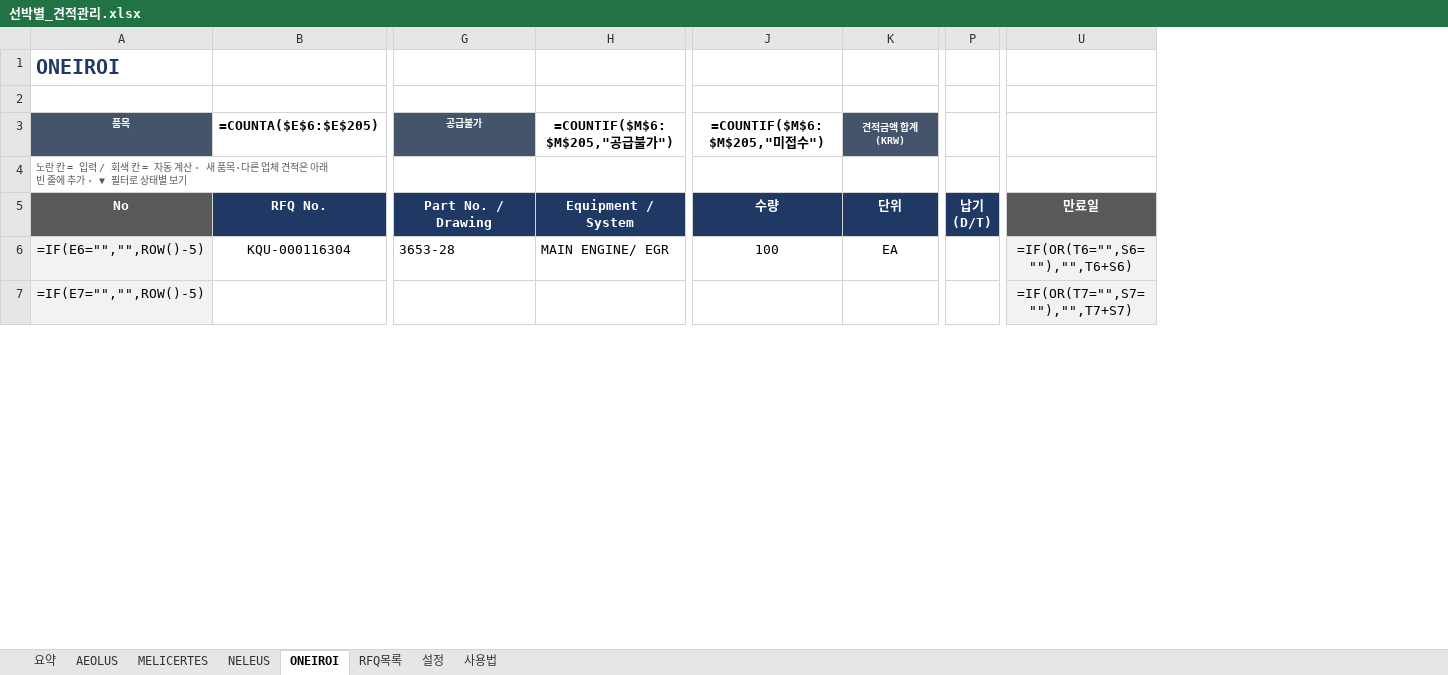
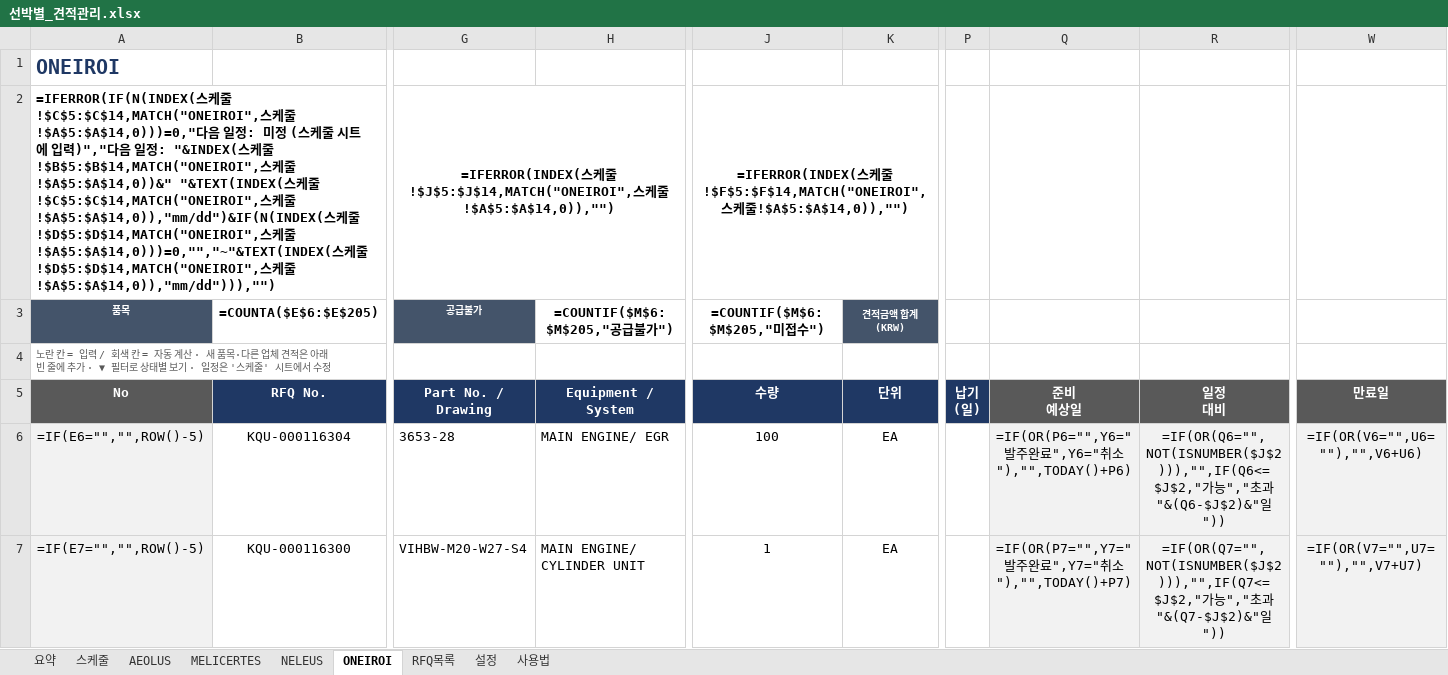
Before and after one commit to dotjdsla-byte/github-test, an Excel workbook: 선박별_견적관리.xlsx, sheet ONEIROI, drawn as a sheet; only a part is shown, gaps mark what is left out; values as stored, in another font and other column widths than the file's, no borders; formulas without a stored value are shown as written; conditional formats not drawn; removed rows and columns are numbered as before the commit, all else as after; rows hold the shown columns only; ↵ is a line break in a cell; the diff covers the shown part only; the diff names each change by its address in the sheet, - before the commit and + after, or states it on an @@ line.

```diff
--- a/선박별_견적관리.xlsx (sheet ONEIROI)
+++ b/선박별_견적관리.xlsx (sheet ONEIROI)
+sheet tab: 스케줄
-column P, row 5: 납기 ↵ (D/T)
+column P, row 5: 납기 ↵ (일)
+column Q, rows 5-7: 준비 ↵ 예상일 | =IF(OR(P6="",Y6="발주완료",Y6="취소"),"",TODAY()+P6) | =IF(OR(P7="",Y7="발주완료",Y7="취소"),"",TODAY()+P7)
+column R, rows 5-7: 일정 ↵ 대비 | =IF(OR(Q6="",NOT(ISNUMBER($J$2))),"",IF(Q6<=$J$2,"가능","초과 "&(Q6-$J$2)&"일")) | =IF(OR(Q7="",NOT(ISNUMBER($J$2))),"",IF(Q7<=$J$2,"가능","초과 "&(Q7-$J$2)&"일"))
-column U, rows 5-7: 만료일 | =IF(OR(T6="",S6=""),"",T6+S6) | =IF(OR(T7="",S7=""),"",T7+S7)
+column W, rows 5-7: 만료일 | =IF(OR(V6="",U6=""),"",V6+U6) | =IF(OR(V7="",U7=""),"",V7+U7)
-row 2: (empty)
+row 2: =IFERROR(IF(N(INDEX(스케줄!$C$5:$C$14,MATCH("ONEIROI",스케줄!$A$5:$A$14,0)))=0,"다음 일정: 미정 (스케줄 시트에 입력)","다음 일정: "&INDEX(스케줄!$B$5:$B$14,MATCH("ONEIROI",스케줄!$A$5:$A$14,0))&" "&TEXT(INDEX(스케줄!$C$5:$C$14,MATCH("ONEIROI",스케줄!$A$5:$A$14,0)),"mm/dd")&IF(N(INDEX(스케줄!$D$5:$D$14,MATCH("ONEIROI",스케줄!$A$5:$A$14,0)))=0,"","~"&TEXT(INDEX(스케줄!$D$5:$D$14,MATCH("ONEIROI",스케줄!$A$5:$A$14,0)),"mm/dd"))),"") |  | =IFERROR(INDEX(스케줄!$J$5:$J$14,MATCH("ONEIROI",스케줄!$A$5:$A$14,0)),"") |  | =IFERROR(INDEX(스케줄!$F$5:$F$14,MATCH("ONEIROI",스케줄!$A$5:$A$14,0)),"")
+A2:E2 merged
+G2:H2 merged
+J2:K2 merged
-A4: …별 보기
+A4: …별 보기 · 일정은 '스케줄' 시트에서 수정
-B7: (empty)
+B7: KQU-000116300
-G7: (empty)
+G7: VIHBW-M20-W27-S4
-H7: (empty)
+H7: MAIN ENGINE/ CYLINDER UNIT
-J7: (empty)
+J7: 1
-K7: (empty)
+K7: EA
```
Also changed, not shown: 63 edited cells and cell formats elsewhere in this sheet, sheet 요약, sheet MELICERTES, sheet RFQ목록, sheet AEOLUS, sheet NELEUS, sheet 사용법.
